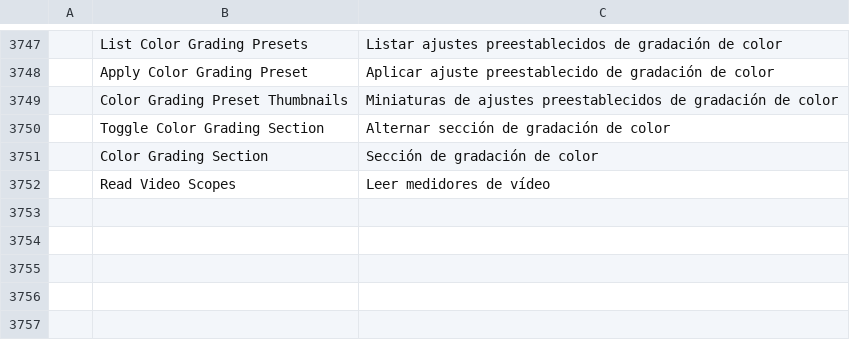
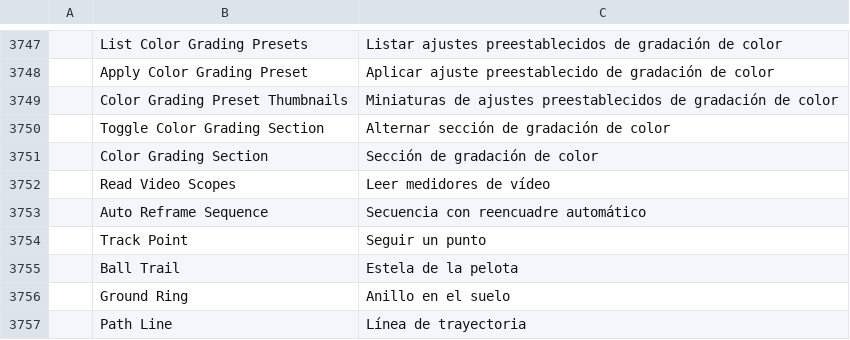
Before and after one commit to vansyson1308/editfilm, a TSV file: crates/ui-egui/src/i18n/es.tsv, drawn as a sheet; only a part is shown, gaps mark what is left out.

```diff
--- a/crates/ui-egui/src/i18n/es.tsv
+++ b/crates/ui-egui/src/i18n/es.tsv
@@ -3752 +3752,6 @@
 	Read Video Scopes	Leer medidores de vídeo
+	Auto Reframe Sequence	Secuencia con reencuadre automático
+	Track Point	Seguir un punto
+	Ball Trail	Estela de la pelota
+	Ground Ring	Anillo en el suelo
+	Path Line	Línea de trayectoria
```
Also changed, not shown: 11 other files.
